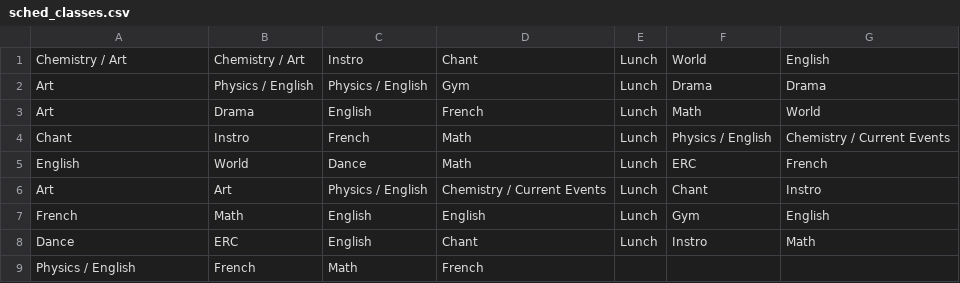
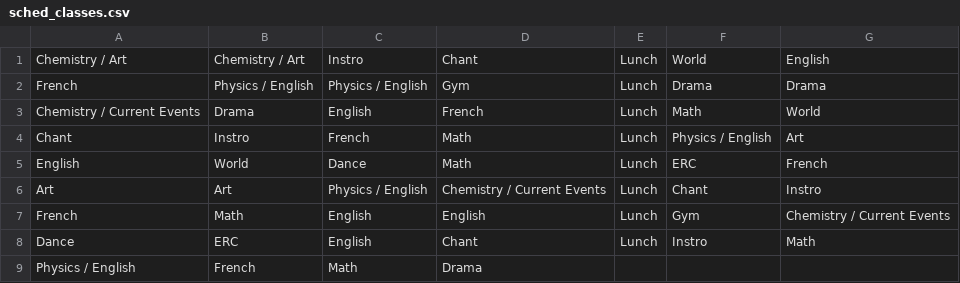
Before and after one commit to xytk4/sched, a CSV file: src/sched_classes.csv, drawn as a sheet.

Commit message:
fix sched_classes.csv to be... correct after some real-life changes or something. i guess i could blog about my life in these commit messages. if that's ok, hi. uh let's see. i can think of one thing that's not very good, so i'll make sure to update you on that if anything changes :) ok bye.

```diff
--- a/src/sched_classes.csv
+++ b/src/sched_classes.csv
@@ -1,9 +1,9 @@
 Chemistry / Art,Chemistry / Art,Instro,Chant,Lunch,World,English
-Art,Physics / English,Physics / English,Gym,Lunch,Drama,Drama
-Art,Drama,English,French,Lunch,Math,World
-Chant,Instro,French,Math,Lunch,Physics / English,Chemistry / Current Events
+French,Physics / English,Physics / English,Gym,Lunch,Drama,Drama
+Chemistry / Current Events,Drama,English,French,Lunch,Math,World
+Chant,Instro,French,Math,Lunch,Physics / English,Art
 English,World,Dance,Math,Lunch,ERC,French
 Art,Art,Physics / English,Chemistry / Current Events,Lunch,Chant,Instro
-French,Math,English,English,Lunch,Gym,English
+French,Math,English,English,Lunch,Gym,Chemistry / Current Events
 Dance,ERC,English,Chant,Lunch,Instro,Math
-Physics / English,French,Math,French,,,
+Physics / English,French,Math,Drama,,,
```
